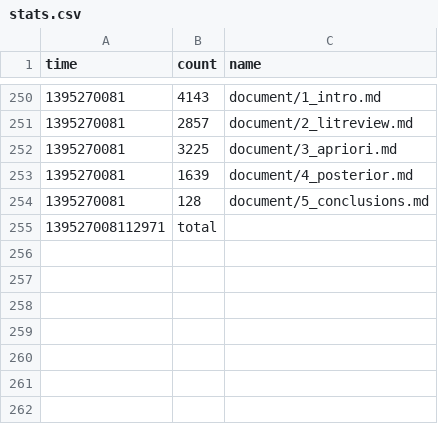
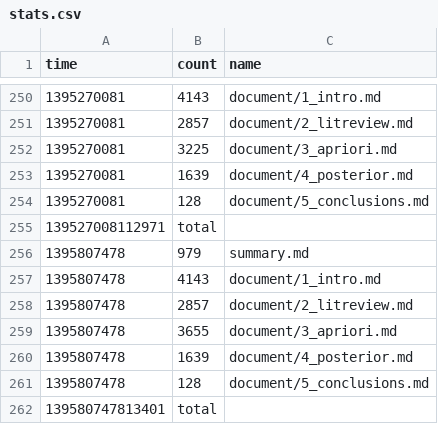
Before and after one commit to organisciak/dissertation, a CSV file: logs/stats.csv, drawn as a sheet; only a part is shown, gaps mark what is left out.

```diff
--- a/logs/stats.csv
+++ b/logs/stats.csv
@@ -255 +255,8 @@ time	count	name
 139527008112971	total
+1395807478	979	summary.md
+1395807478	4143	document/1_intro.md
+1395807478	2857	document/2_litreview.md
+1395807478	3655	document/3_apriori.md
+1395807478	1639	document/4_posterior.md
+1395807478	128	document/5_conclusions.md
+139580747813401	total
```
Also changed, not shown: 1 other file.
